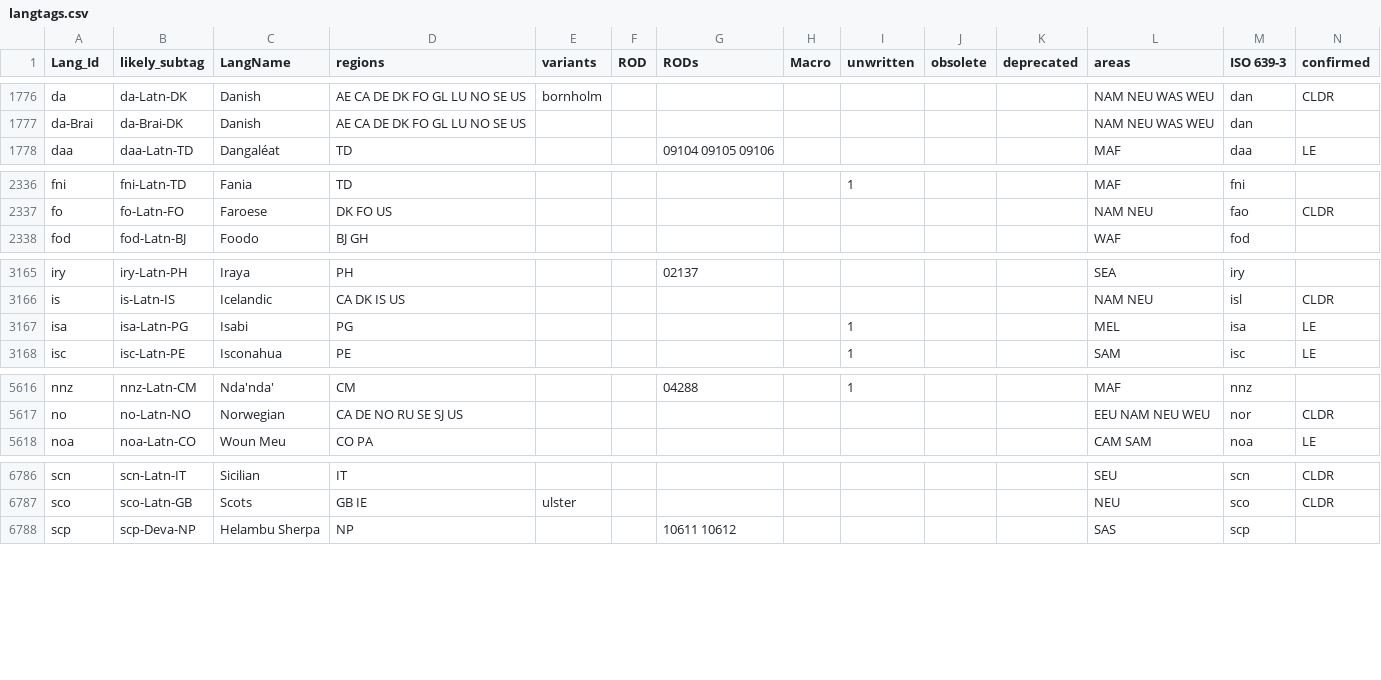
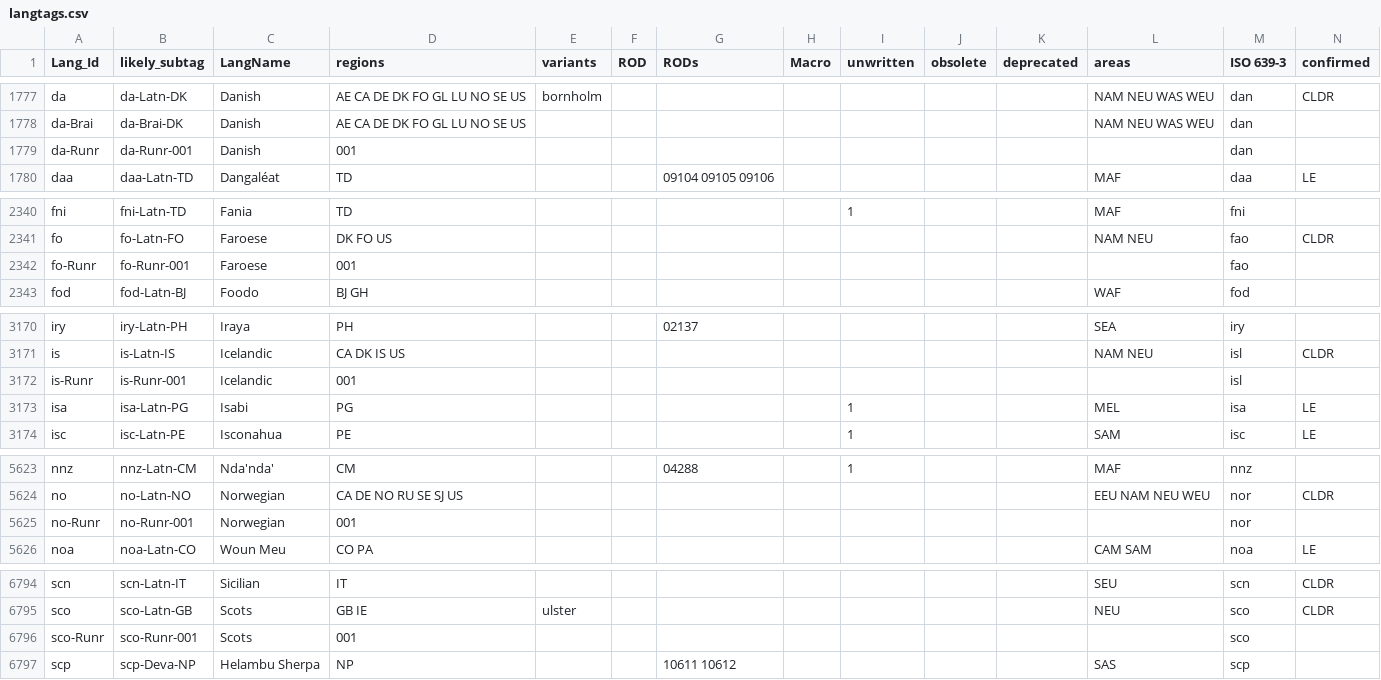
Before and after one commit to silnrsi/langtags, a CSV file: source/langtags.csv, drawn as a sheet; only a part is shown, gaps mark what is left out; rows hold the shown columns only; the diff covers the shown part only; the diff names each change by its address in the sheet, - before the commit and + after, or states it on an @@ line.

Commit message:
Added Runr langtags.

```diff
--- a/source/langtags.csv
+++ b/source/langtags.csv
+row 1779: da-Runr | da-Runr-001 | Danish | 001 |  |  |  |  |  |  |  |  | dan
+row 2342: fo-Runr | fo-Runr-001 | Faroese | 001 |  |  |  |  |  |  |  |  | fao
+row 3172: is-Runr | is-Runr-001 | Icelandic | 001 |  |  |  |  |  |  |  |  | isl
+row 5625: no-Runr | no-Runr-001 | Norwegian | 001 |  |  |  |  |  |  |  |  | nor
+row 6796: sco-Runr | sco-Runr-001 | Scots | 001 |  |  |  |  |  |  |  |  | sco
```
Also changed, not shown: 5 added rows and 8 edited cells elsewhere in this file.
